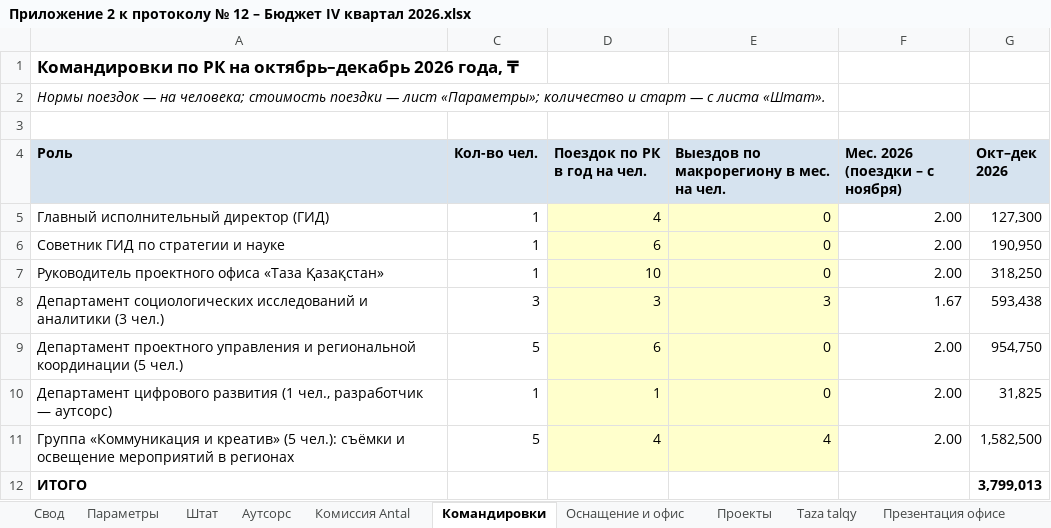
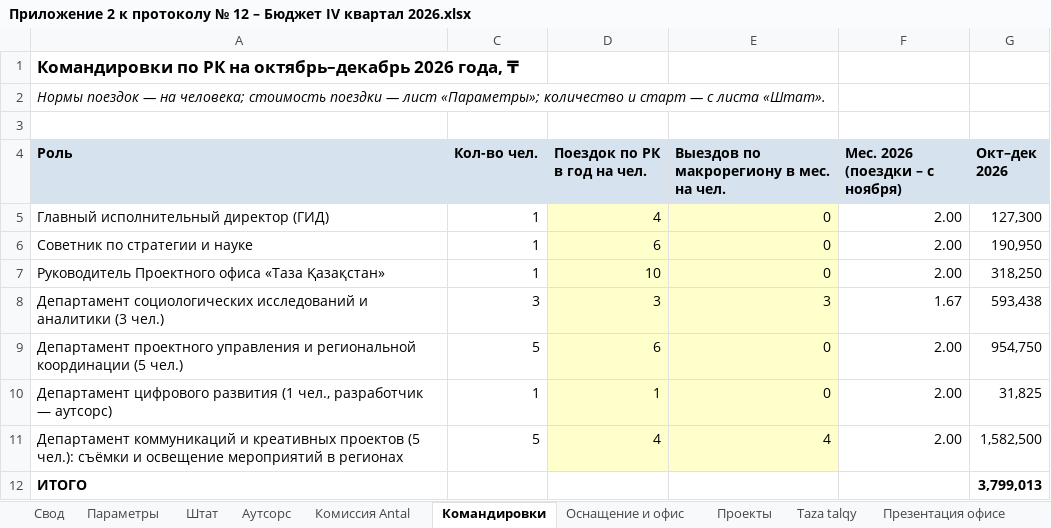
Before and after one commit to murat01042014/obsidian-vault, an Excel workbook: Устав/_документы/Приложение 2 к протоколу № 12 – Бюджет IV квартал 2026.xlsx, sheet Командировки, drawn as a sheet; values as stored, in another font and other column widths than the file's, no borders; the diff names each change by its address in the sheet, - before the commit and + after, or states it on an @@ line.

```diff
--- a/Устав/_документы/Приложение 2 к протоколу № 12 – Бюджет IV квартал 2026.xlsx (sheet Командировки)
+++ b/Устав/_документы/Приложение 2 к протоколу № 12 – Бюджет IV квартал 2026.xlsx (sheet Командировки)
-A6 (Роль): Советник ГИД по стратегии и науке
+A6 (Роль): Советник по стратегии и науке
-A7 (Роль): Руководитель проектного офиса «Таза…
+A7 (Роль): Руководитель Проектного офиса «Таза…
-A11 (Роль): Группа «Коммуникация и креатив» (5 чел.):…
+A11 (Роль): Департамент коммуникаций и креативных проектов (5 чел.):…
```
Also changed, not shown: sheet Штат, sheet Аутсорс, 2 other files.
